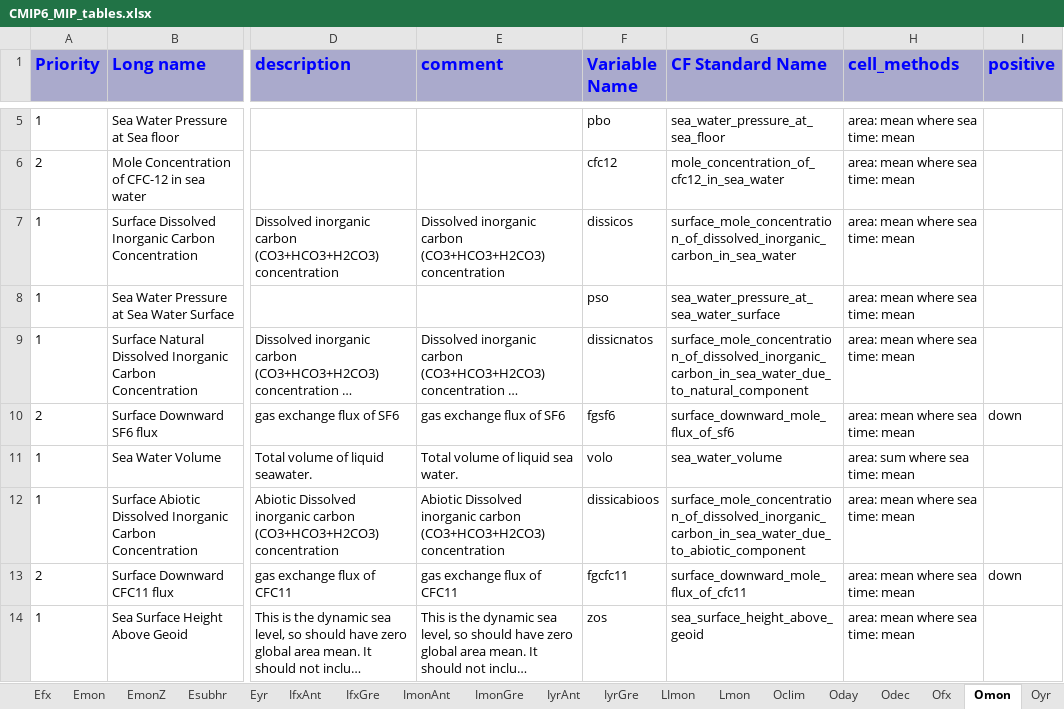
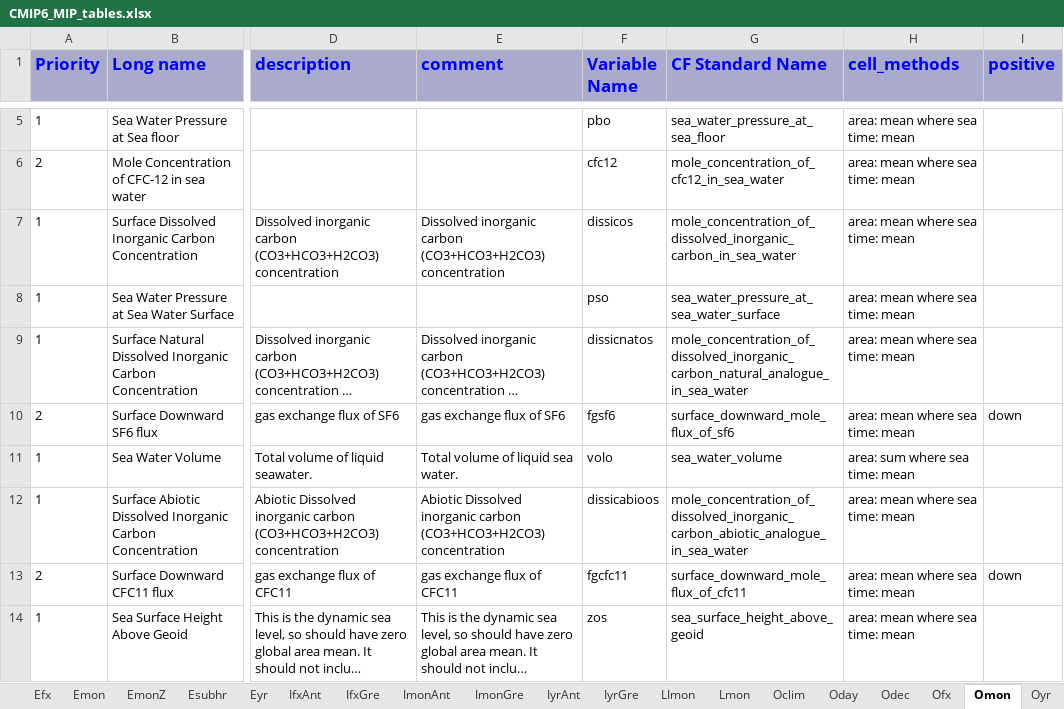
Before and after one commit to zklaus-cmip6/CMIP6dreq, an Excel workbook: dreqPy/docs/CMIP6_MIP_tables.xlsx, sheet Omon, drawn as a sheet; only a part is shown, gaps mark what is left out; long unchanged cells end in …; values as stored, in another font and other column widths than the file's, no borders; the diff covers the shown part only; the diff names each change by its address in the sheet, - before the commit and + after, or states it on an @@ line.

```diff
--- a/dreqPy/docs/CMIP6_MIP_tables.xlsx (sheet Omon)
+++ b/dreqPy/docs/CMIP6_MIP_tables.xlsx (sheet Omon)
-G7 (CF Standard Name): surface_mole_concentration_of_dissolved_inorganic_carbon_in_sea_water
+G7 (CF Standard Name): mole_concentration_of_dissolved_inorganic_carbon_in_sea_water
-G9 (CF Standard Name): surface_mole_concentration_of_dissolved_inorganic_carbon_in_sea_water_due_to_natural_component
+G9 (CF Standard Name): mole_concentration_of_dissolved_inorganic_carbon_natural_analogue_in_sea_water
-G12 (CF Standard Name): surface_mole_concentration_of_dissolved_inorganic_carbon_in_sea_water_due_to_abiotic_component
+G12 (CF Standard Name): mole_concentration_of_dissolved_inorganic_carbon_abiotic_analogue_in_sea_water
```
Also changed, not shown: 88 edited cells elsewhere in this sheet, sheet Emon, sheet 6hrPlevPt, sheet SImon, sheet Odec, sheet E3hrPt, sheet Oday, 14 more sheets, 4 other files.
